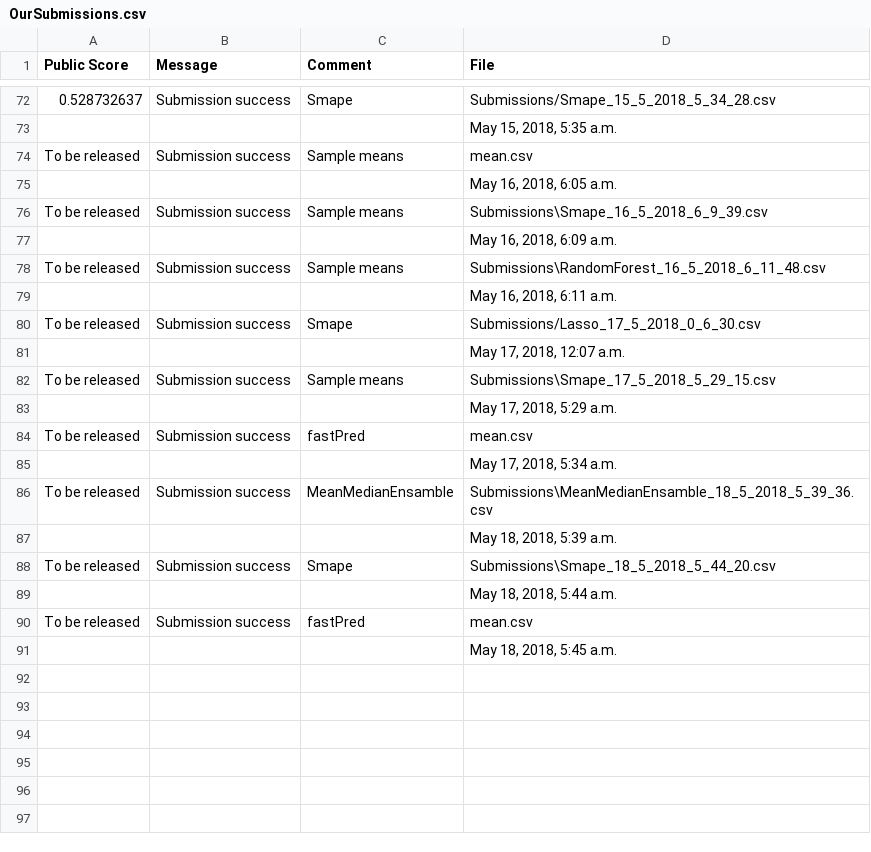
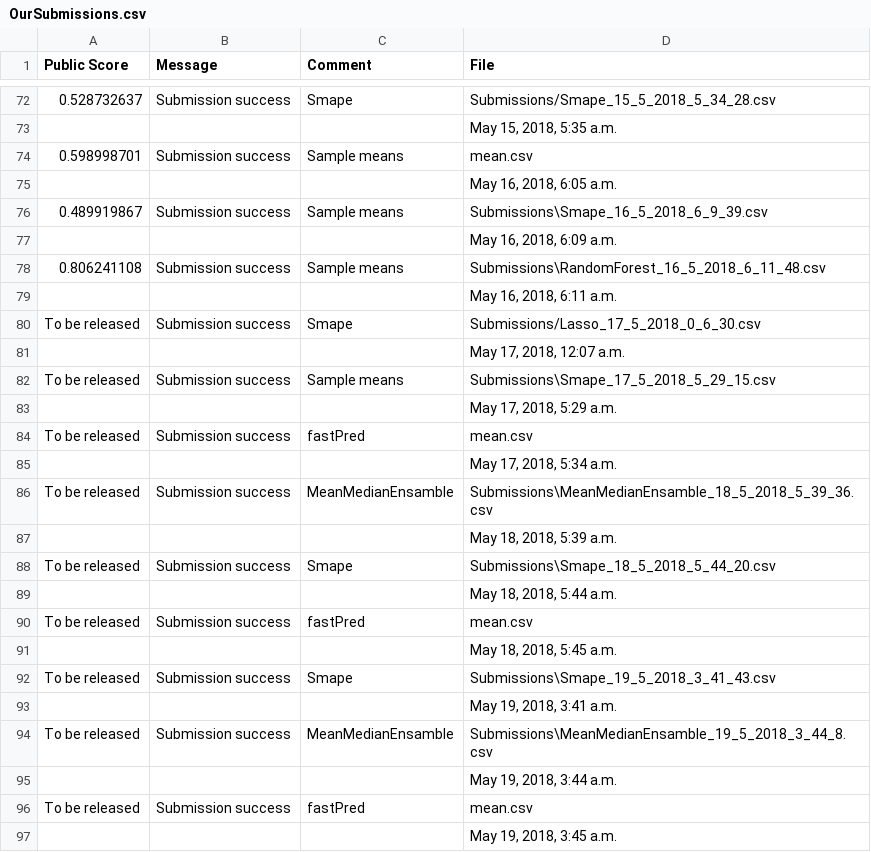
Before and after one commit to DS420-Cobras/DS420-Cobras, a CSV file: Submissions/OurSubmissions.csv, drawn as a sheet; only a part is shown, gaps mark what is left out.

```diff
--- a/Submissions/OurSubmissions.csv
+++ b/Submissions/OurSubmissions.csv
@@ -73,7 +73,7 @@
 ,,,"May 15, 2018, 5:35 a.m."
-To be released,Submission success,Sample means,mean.csv
+0.598998701,Submission success,Sample means,mean.csv
 ,,,"May 16, 2018, 6:05 a.m."
-To be released,Submission success,Sample means,Submissions\Smape_16_5_2018_6_9_39.csv
+0.489919867,Submission success,Sample means,Submissions\Smape_16_5_2018_6_9_39.csv
 ,,,"May 16, 2018, 6:09 a.m."
-To be released,Submission success,Sample means,Submissions\RandomForest_16_5_2018_6_11_48.csv
+0.806241108,Submission success,Sample means,Submissions\RandomForest_16_5_2018_6_11_48.csv
 ,,,"May 16, 2018, 6:11 a.m."
@@ -91 +91,7 @@ To be released,Submission success,fastPred,mean.csv
 ,,,"May 18, 2018, 5:45 a.m."
+To be released,Submission success,Smape,Submissions\Smape_19_5_2018_3_41_43.csv
+,,,"May 19, 2018, 3:41 a.m."
+To be released,Submission success,MeanMedianEnsamble,Submissions\MeanMedianEnsamble_19_5_2018_3_44_8.csv
+,,,"May 19, 2018, 3:44 a.m."
+To be released,Submission success,fastPred,mean.csv
+,,,"May 19, 2018, 3:45 a.m."
```
Also changed, not shown: submission_preds.csv, 8 other files.
